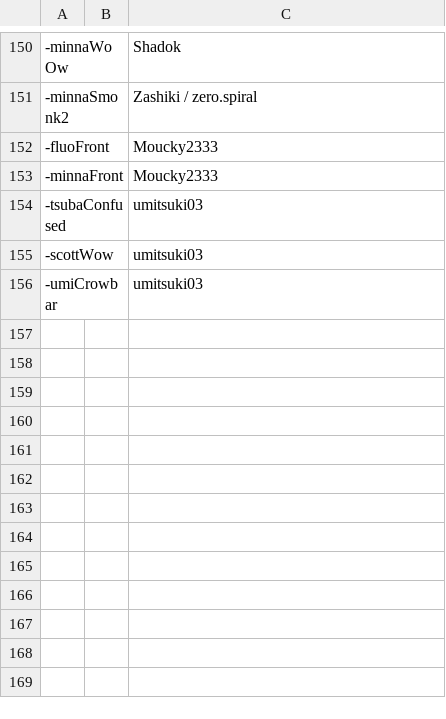
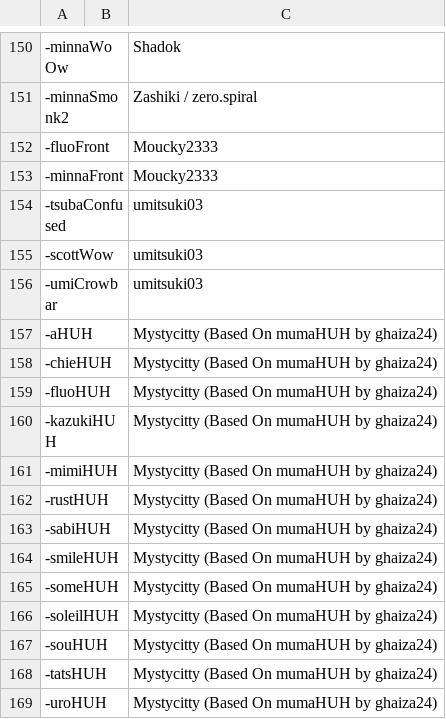
Before and after one commit to AcrylonitrileButadieneStyrene/yno-commumoji, a CSV file: config.csv, drawn as a sheet; only a part is shown, gaps mark what is left out; the diff names each change by its address in the sheet, - before the commit and + after, or states it on an @@ line.

Commit message:
add huhs by mystycitty (#152)

```diff
--- a/config.csv
+++ b/config.csv
+row 157: -aHUH |  | Mystycitty (Based On mumaHUH by ghaiza24)
+row 158: -chieHUH |  | Mystycitty (Based On mumaHUH by ghaiza24)
+row 159: -fluoHUH |  | Mystycitty (Based On mumaHUH by ghaiza24)
+row 160: -kazukiHUH |  | Mystycitty (Based On mumaHUH by ghaiza24)
+row 161: -mimiHUH |  | Mystycitty (Based On mumaHUH by ghaiza24)
+row 162: -rustHUH |  | Mystycitty (Based On mumaHUH by ghaiza24)
+row 163: -sabiHUH |  | Mystycitty (Based On mumaHUH by ghaiza24)
+row 164: -smileHUH |  | Mystycitty (Based On mumaHUH by ghaiza24)
+row 165: -someHUH |  | Mystycitty (Based On mumaHUH by ghaiza24)
+row 166: -soleilHUH |  | Mystycitty (Based On mumaHUH by ghaiza24)
+row 167: -souHUH |  | Mystycitty (Based On mumaHUH by ghaiza24)
+row 168: -tatsHUH |  | Mystycitty (Based On mumaHUH by ghaiza24)
+row 169: -uroHUH |  | Mystycitty (Based On mumaHUH by ghaiza24)
```
Also changed, not shown: 13 other files.
